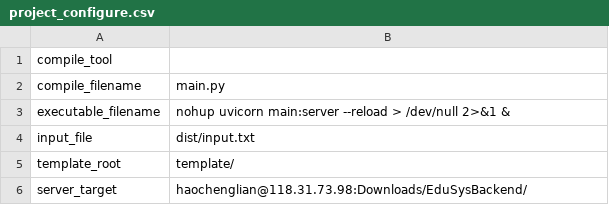
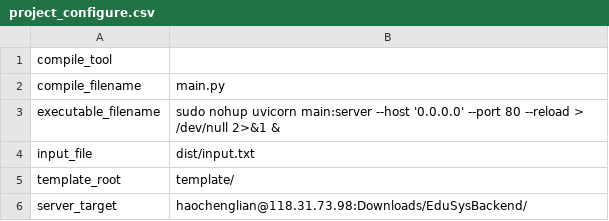
Before and after one commit to Rhythmicc/EduSysBackend, a CSV file: project_configure.csv, drawn as a sheet.

```diff
--- a/project_configure.csv
+++ b/project_configure.csv
@@ -2,3 +2,3 @@ compile_tool,,
 compile_filename,main.py
-executable_filename,nohup uvicorn main:server --reload > /dev/null 2>&1 &
+executable_filename,sudo nohup uvicorn main:server --host '0.0.0.0' --port 80 --reload > /dev/null 2>&1 &
 input_file,dist/input.txt
```
Also changed, not shown: 5 other files.
